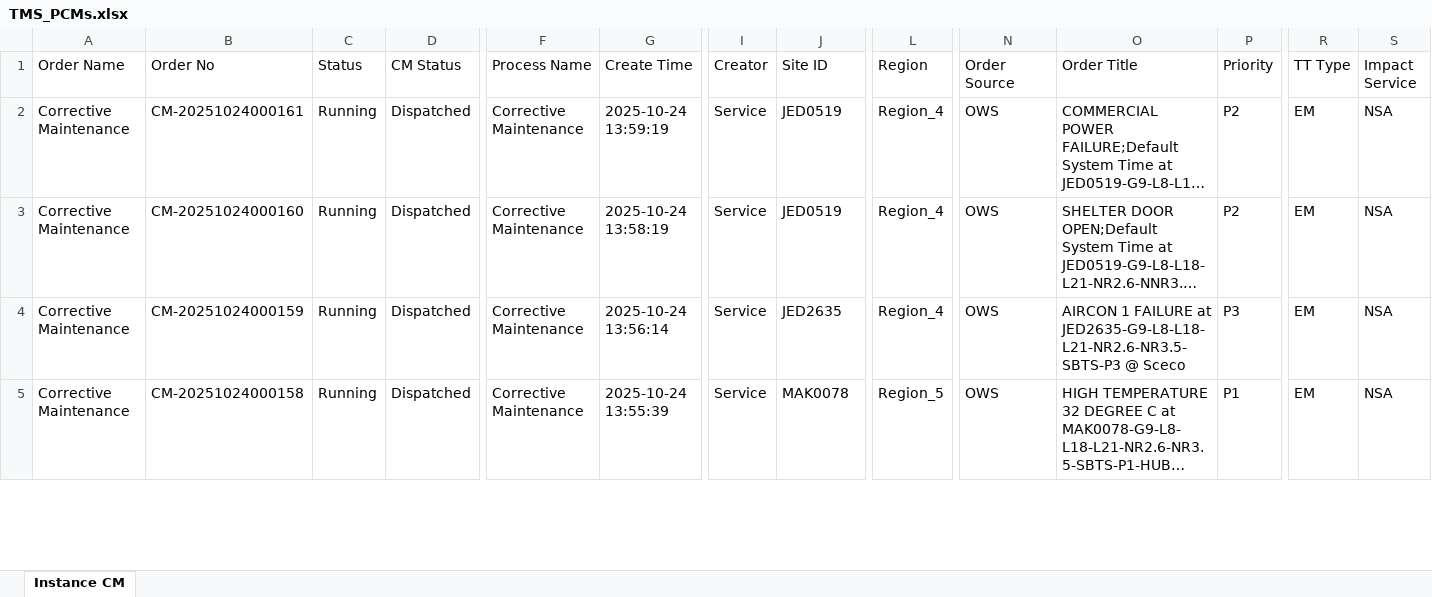
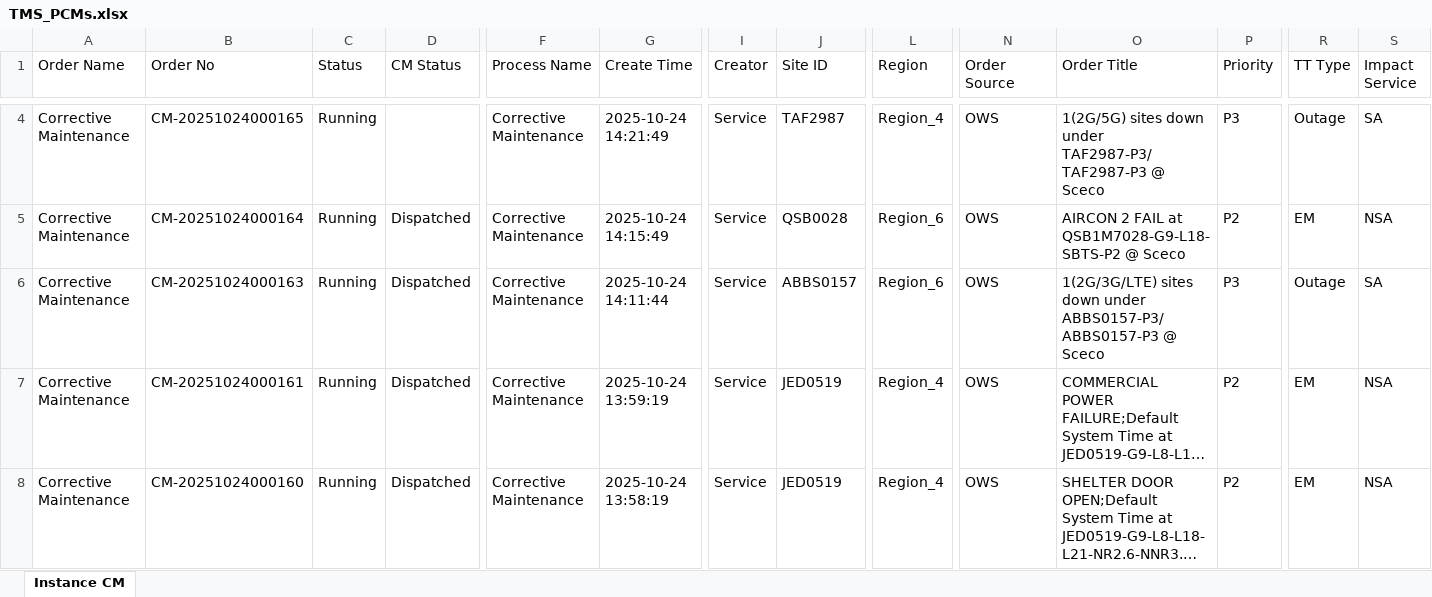
Before and after one commit to decosaro/tms_running, an Excel workbook: TMS_PCMs.xlsx, sheet Instance CM, drawn as a sheet; only a part is shown, gaps mark what is left out; the shorter side is filled out with more unchanged rows; long unchanged cells end in …; values as stored, in another font and other column widths than the file's, no borders; rows hold the shown columns only; the diff covers the shown part only; the diff names each change by its address in the sheet, - before the commit and + after, or states it on an @@ line.

Commit message:
Updated TMS_PCMs.xlsx from OneDrive

```diff
--- a/TMS_PCMs.xlsx (sheet Instance CM)
+++ b/TMS_PCMs.xlsx (sheet Instance CM)
+row 4: Corrective Maintenance | CM-20251024000165 | Running |  | Corrective Maintenance | 2025-10-24 14:21:49 | Service | TAF2987 | Region_4 | OWS | 1(2G/5G) sites down under TAF2987-P3/TAF2987-P3 @ Sceco | P3 | Outage | SA
+row 5: Corrective Maintenance | CM-20251024000164 | Running | Dispatched | Corrective Maintenance | 2025-10-24 14:15:49 | Service | QSB0028 | Region_6 | OWS | AIRCON 2 FAIL at QSB1M7028-G9-L18-SBTS-P2 @ Sceco | P2 | EM | NSA
+row 6: Corrective Maintenance | CM-20251024000163 | Running | Dispatched | Corrective Maintenance | 2025-10-24 14:11:44 | Service | ABBS0157 | Region_6 | OWS | 1(2G/3G/LTE) sites down under ABBS0157-P3/ABBS0157-P3 @ Sceco | P3 | Outage | SA
```
Also changed, not shown: 2 added rows, 1 removed row and 1 edited cell elsewhere in this sheet.
